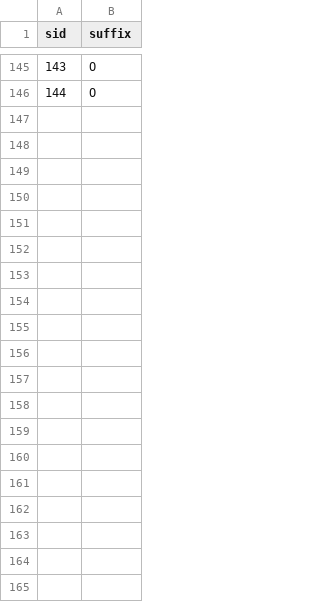
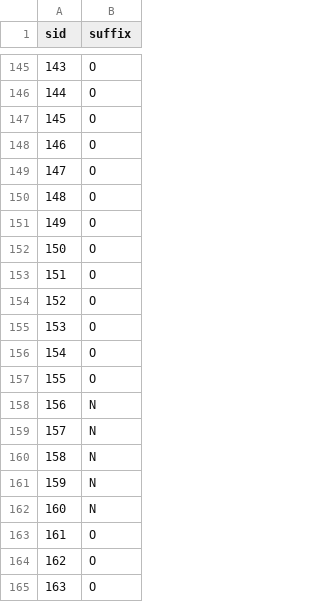
Before and after one commit to CAMP-BNU/data.camp, a CSV file: data-raw/tjnu-scanner.csv, drawn as a sheet; only a part is shown, gaps mark what is left out; the diff covers the shown part only; the diff names each change by its address in the sheet, - before the commit and + after, or states it on an @@ line.

```diff
--- a/data-raw/tjnu-scanner.csv
+++ b/data-raw/tjnu-scanner.csv
+row 147: 145 | O
+row 148: 146 | O
+row 149: 147 | O
+row 150: 148 | O
+row 151: 149 | O
+row 152: 150 | O
+row 153: 151 | O
+row 154: 152 | O
+row 155: 153 | O
+row 156: 154 | O
+row 157: 155 | O
+row 158: 156 | N
+row 159: 157 | N
+row 160: 158 | N
+row 161: 159 | N
+row 162: 160 | N
+row 163: 161 | O
+row 164: 162 | O
+row 165: 163 | O
```
Also changed, not shown: 10 added rows elsewhere in this file, 18 other files.
